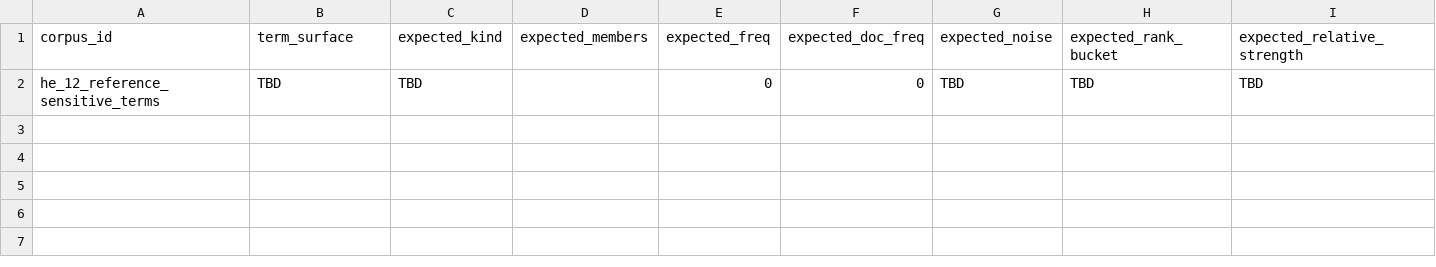
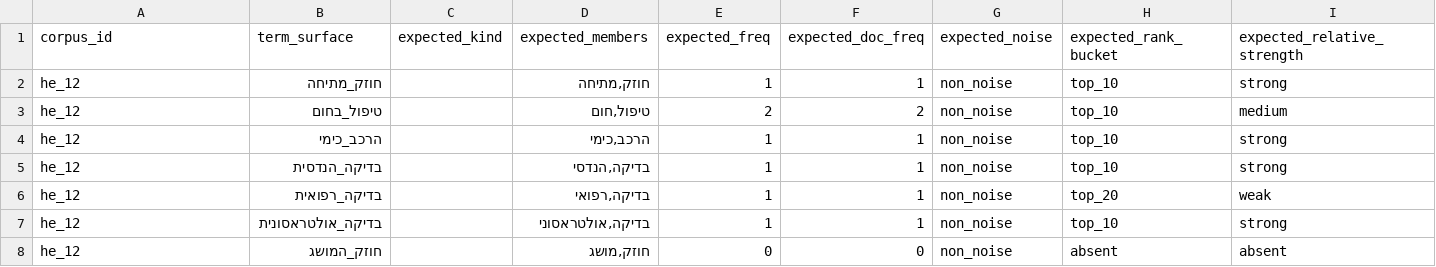
Before and after one commit to SindromRadioSpb/Hebrew-NLP-Pipeline, a CSV file: he_12_reference_sensitive_terms/expected_terms.csv, drawn as a sheet; only a part is shown; removed rows and columns are numbered as before the commit, all else as after; rows hold the shown columns only; the diff names each change by its address in the sheet, - before the commit and + after, or states it on an @@ line.

```diff
--- a/he_12_reference_sensitive_terms/expected_terms.csv
+++ b/he_12_reference_sensitive_terms/expected_terms.csv
-row 2: he_12_reference_sensitive_terms | TBD | TBD |  | 0 | 0 | TBD | TBD | TBD
+row 2: he_12 | חוזק_מתיחה |  | חוזק,מתיחה | 1 | 1 | non_noise | top_10 | strong
+row 3: he_12 | טיפול_בחום |  | טיפול,חום | 2 | 2 | non_noise | top_10 | medium
+row 4: he_12 | הרכב_כימי |  | הרכב,כימי | 1 | 1 | non_noise | top_10 | strong
+row 5: he_12 | בדיקה_הנדסית |  | בדיקה,הנדסי | 1 | 1 | non_noise | top_10 | strong
+row 6: he_12 | בדיקה_רפואית |  | בדיקה,רפואי | 1 | 1 | non_noise | top_20 | weak
+row 7: he_12 | בדיקה_אולטראסונית |  | בדיקה,אולטראסוני | 1 | 1 | non_noise | top_10 | strong
+row 8: he_12 | חוזק_המושג |  | חוזק,מושג | 0 | 0 | non_noise | absent | absent
```
Also changed, not shown: he_03_docfreq_crossdoc/expected_terms.csv, he_05_terms_balanced/expected_lemmas.csv, 19 other files.
